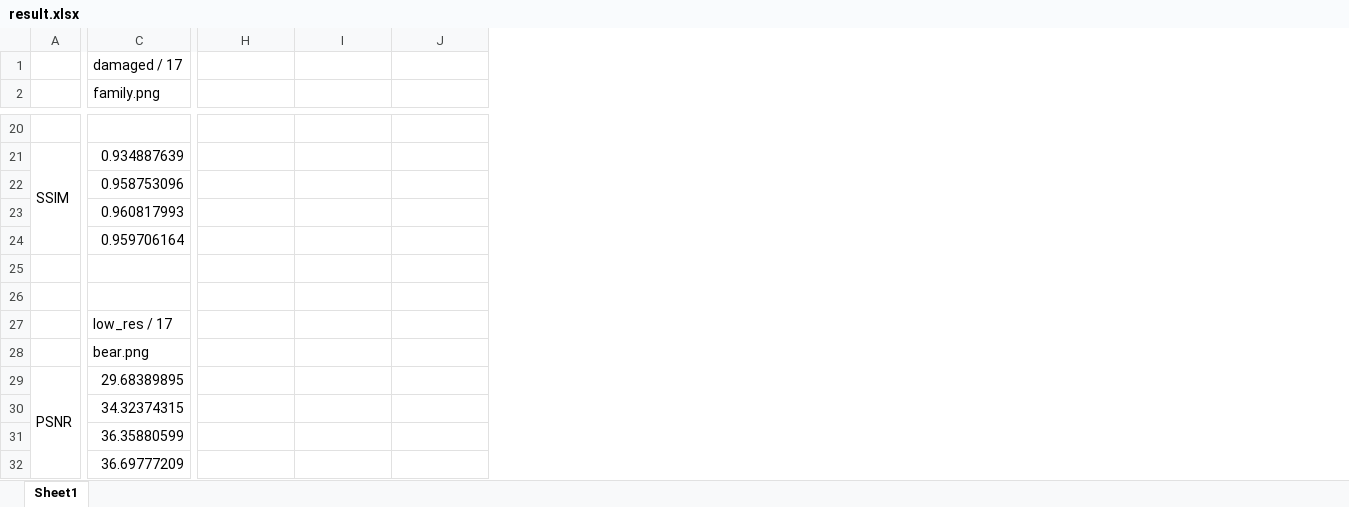
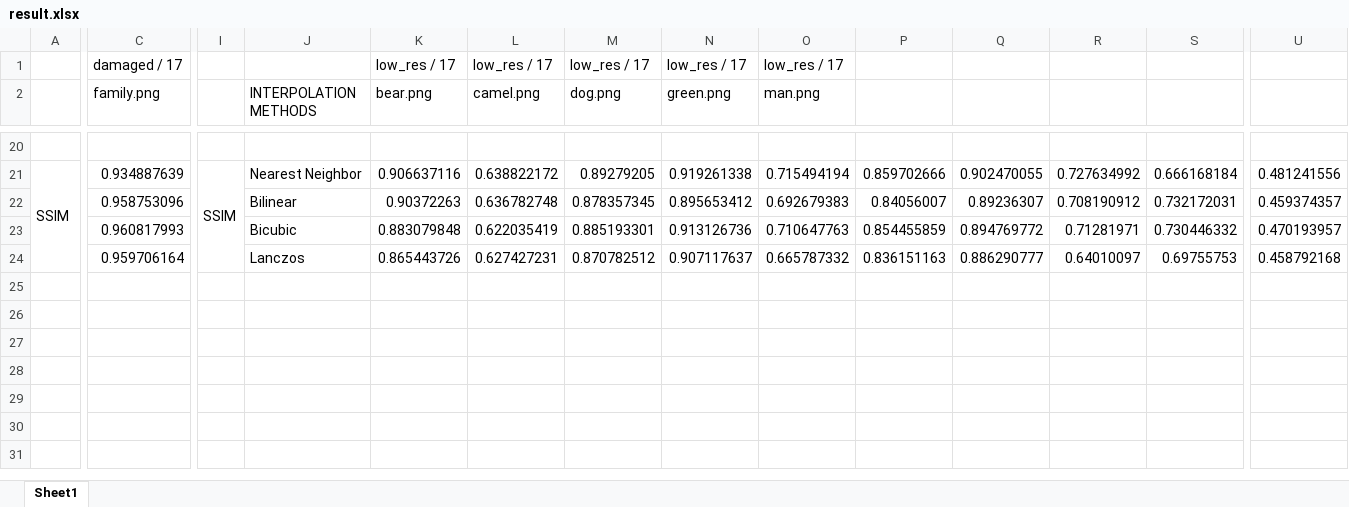
Before and after one commit to KMLA-DEFCON/Image-Upscaling, an Excel workbook: result.xlsx, sheet Sheet1, drawn as a sheet; only a part is shown, gaps mark what is left out; values as stored, in another font and other column widths than the file's, no cell formats; removed rows and columns are numbered as before the commit, all else as after; rows hold the shown columns only; the diff covers the shown part only; the diff names each change by its address in the sheet, - before the commit and + after, or states it on an @@ line.

```diff
--- a/result.xlsx (sheet Sheet1)
+++ b/result.xlsx (sheet Sheet1)
+column I, row 21: SSIM
+column J (INTERPOLATION METHODS), rows 21-24: Nearest Neighbor | Bilinear | Bicubic | Lanczos
+column K (bear.png), row 1: low_res / 17; rows 21-24: 0.906637116 | 0.90372263 | 0.883079848 | 0.865443726
+column L (camel.png), row 1: low_res / 17; rows 21-24: 0.638822172 | 0.636782748 | 0.622035419 | 0.627427231
+column M (dog.png), row 1: low_res / 17; rows 21-24: 0.89279205 | 0.878357345 | 0.885193301 | 0.870782512
+column N (green.png), row 1: low_res / 17; rows 21-24: 0.919261338 | 0.895653412 | 0.913126736 | 0.907117637
+column O (man.png), row 1: low_res / 17; rows 21-24: 0.715494194 | 0.692679383 | 0.710647763 | 0.665787332
+column P, rows 21-24: 0.859702666 | 0.84056007 | 0.854455859 | 0.836151163
+column U, rows 21-24: 0.481241556 | 0.459374357 | 0.470193957 | 0.458792168
-Q21: (empty)
+Q21: 0.902470055
-R21: (empty)
+R21: 0.727634992
-S21: (empty)
+S21: 0.666168184
-Q22: (empty)
+Q22: 0.89236307
-R22: (empty)
+R22: 0.708190912
-S22: (empty)
+S22: 0.732172031
-Q23: (empty)
+Q23: 0.894769772
-R23: (empty)
+R23: 0.71281971
-S23: (empty)
+S23: 0.730446332
-Q24: (empty)
+Q24: 0.886290777
-R24: (empty)
+R24: 0.64010097
-S24: (empty)
+S24: 0.69755753
-row 25: (empty)
-row 26: (empty)
-row 27:  | low_res / 17
-row 28:  | bear.png
-row 29: PSNR | 29.68389895
-row 30:  | 34.32374315
-row 31:  | 36.35880599
-row 32:  | 36.69777209
```
Also changed, not shown: 18 removed rows, 1 added column and 44 edited cells elsewhere in this sheet, cell formats, template.xlsx, 38 other files.
